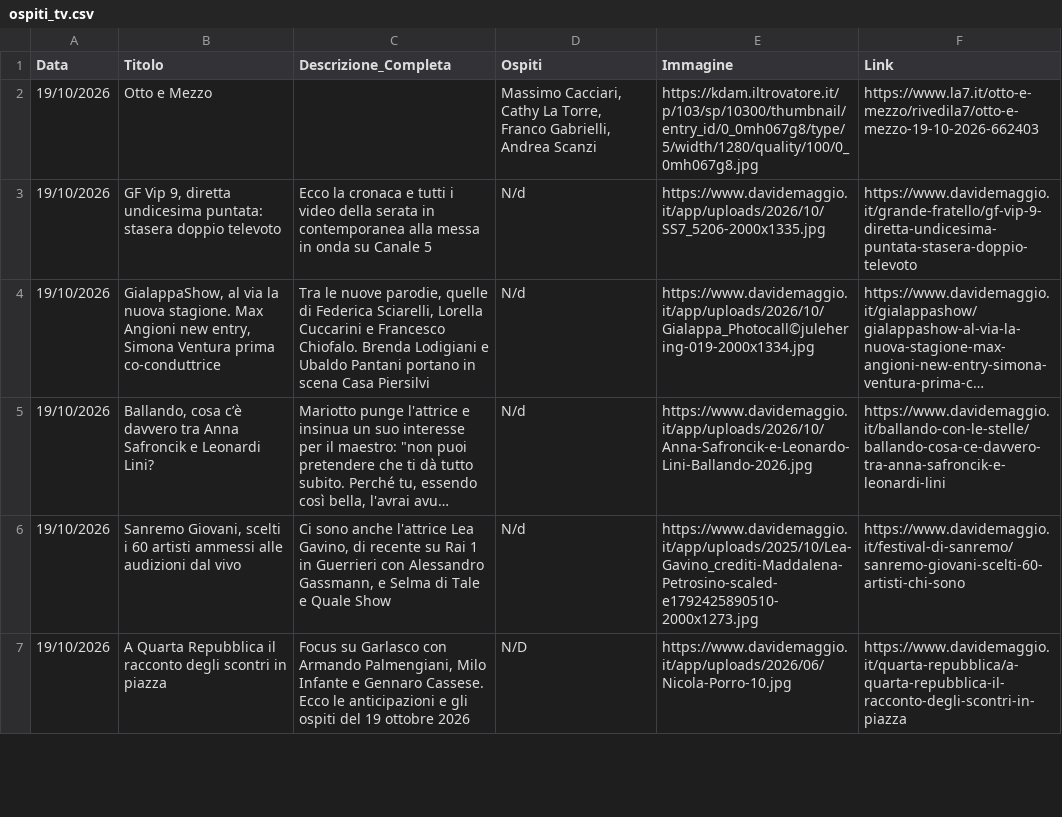
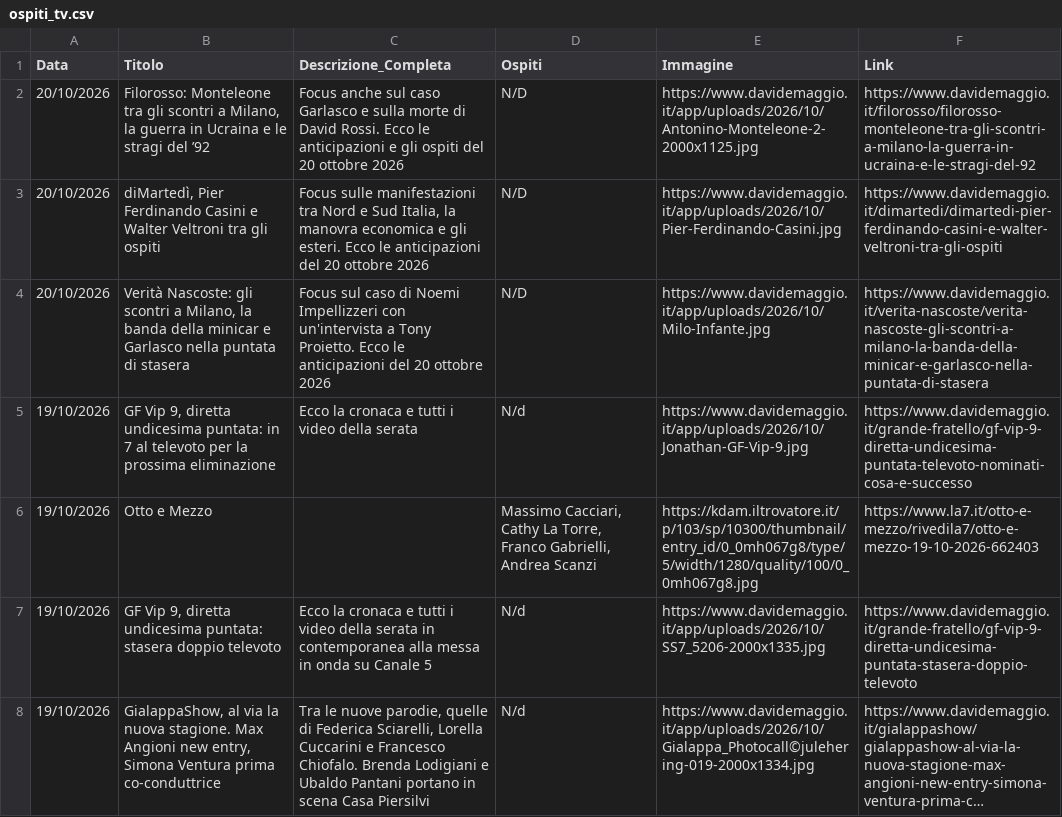
Before and after one commit to NVPasetti/strumenti_editoria_nvp, a CSV file: ospiti_tv.csv, drawn as a sheet; only a part is shown; the shorter side is filled out with more unchanged rows; long unchanged cells end in ….

```diff
--- a/ospiti_tv.csv
+++ b/ospiti_tv.csv
@@ -1,2 +1,6 @@
 Data,Titolo,Descrizione_Completa,Ospiti,Immagine,Link
+20/10/2026,"Filorosso: Monteleone tra gli scontri a Milano, la guerra in Ucraina e le stragi del ’92",Focus anche sul caso Garlasco e sulla morte di David Rossi. Ecco le anticipazioni e gli ospiti del 20 ottobre 2026,N/D,https://www.davidemaggio.it/app/uploads/2026/10/Antonino-Monteleone-2-2000x1125.jpg,https://www.davidemaggio.it/filorosso/filorosso-monteleone-tra-gli-scontri-a-milano-la-guerra-in-ucraina-e-le-stragi-del-92
+20/10/2026,"diMartedì, Pier Ferdinando Casini e Walter Veltroni tra gli ospiti","Focus sulle manifestazioni tra Nord e Sud Italia, la manovra economica e gli esteri. Ecco le anticipazioni del 20 ottobre 2026",N/D,https://www.davidemaggio.it/app/uploads/2026/10/Pier-Ferdinando-Casini.jpg,https://www.davidemaggio.it/dimartedi/dimartedi-pier-ferdinando-casini-e-walter-veltroni-tra-gli-ospiti
+20/10/2026,"Verità Nascoste: gli scontri a Milano, la banda della minicar e Garlasco nella puntata di stasera",Focus sul caso di Noemi Impellizzeri con un'intervista a Tony Proietto. Ecco le anticipazioni del 20 ottobre 2026,N/D,https://www.davidemaggio.it/app/uploads/2026/10/Milo-Infante.jpg,https://www.davidemaggio.it/verita-nascoste/verita-nascoste-gli-scontri-a-milano-la-banda-della-minicar-e-garlasco-nella-puntata-di-stasera
+19/10/2026,"GF Vip 9, diretta undicesima puntata: in 7 al televoto per la prossima eliminazione",Ecco la cronaca e tutti i video della serata,N/d,https://www.davidemaggio.it/app/uploads/2026/10/Jonathan-GF-Vip-9.jpg,https://www.davidemaggio.it/grande-fratello/gf-vip-9-diretta-undicesima-puntata-televoto-nominati-cosa-e-successo
 19/10/2026,Otto e Mezzo,,"Massimo Cacciari, Cathy La Torre, Franco Gabrielli, Andrea Scanzi",https://kdam.iltrovatore.it/p/103/sp/10300/thumbnail/entry_id/0_0mh067g8/type/5/width/1280/quality/100/0_0mh067g8.jpg,https://www.la7.it/otto-e-mezzo/rivedila7/otto-e-mezzo-19-10-2026-662403
```
